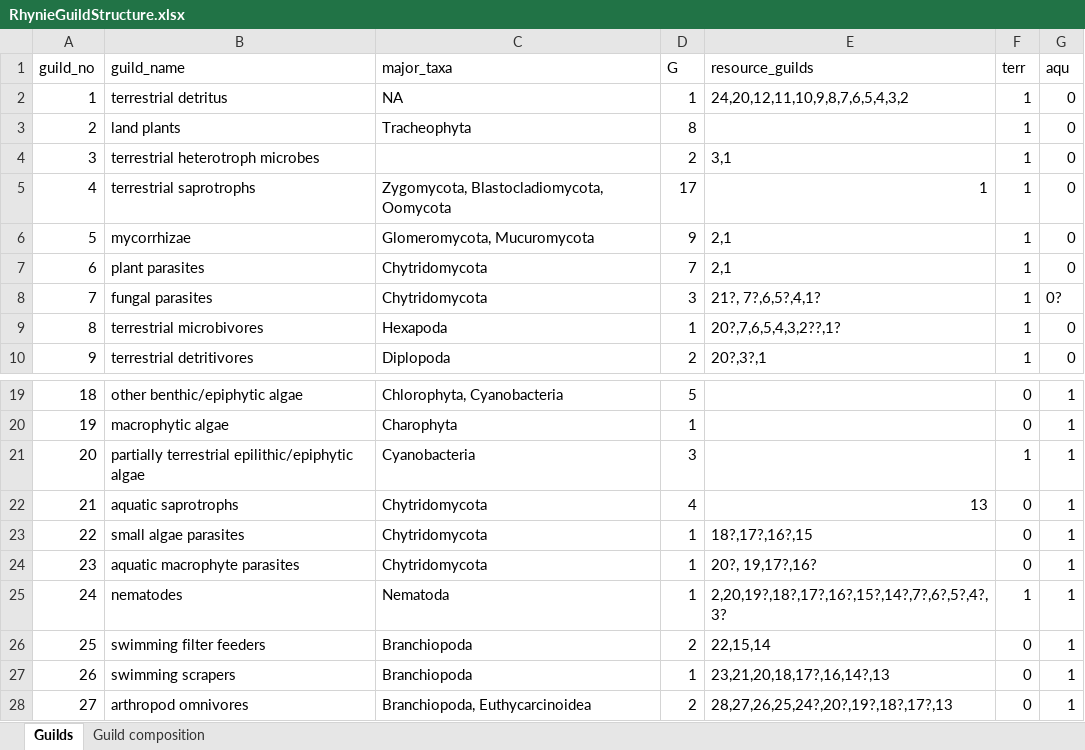
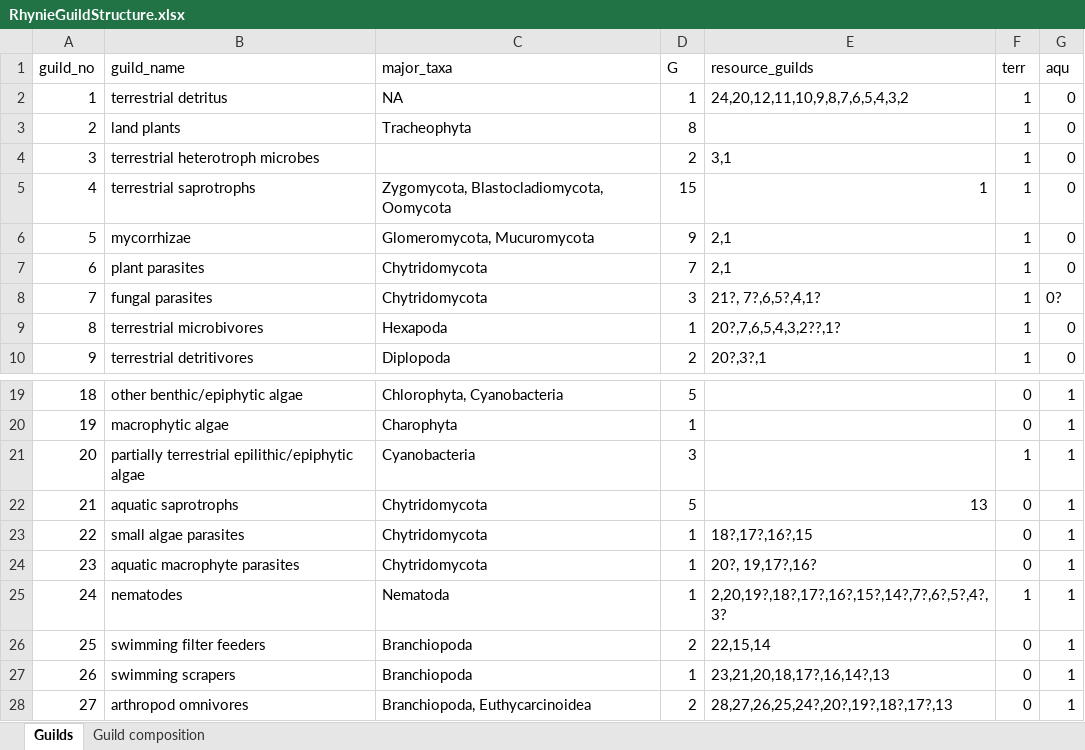
Before and after one commit to archaeognatha/RhynieWebRepo, an Excel workbook: RhynieGuildStructure.xlsx, sheet Guilds, drawn as a sheet; only a part is shown, gaps mark what is left out; values as stored, in another font and other column widths than the file's, no borders; the diff names each change by its address in the sheet, - before the commit and + after, or states it on an @@ line.

```diff
--- a/RhynieGuildStructure.xlsx (sheet Guilds)
+++ b/RhynieGuildStructure.xlsx (sheet Guilds)
-D5 (G): 17
+D5 (G): 15
-D22 (G): 4
+D22 (G): 5
```
Also changed, not shown: sheet Guild composition, TaxaList.xlsx, 5 other files.
